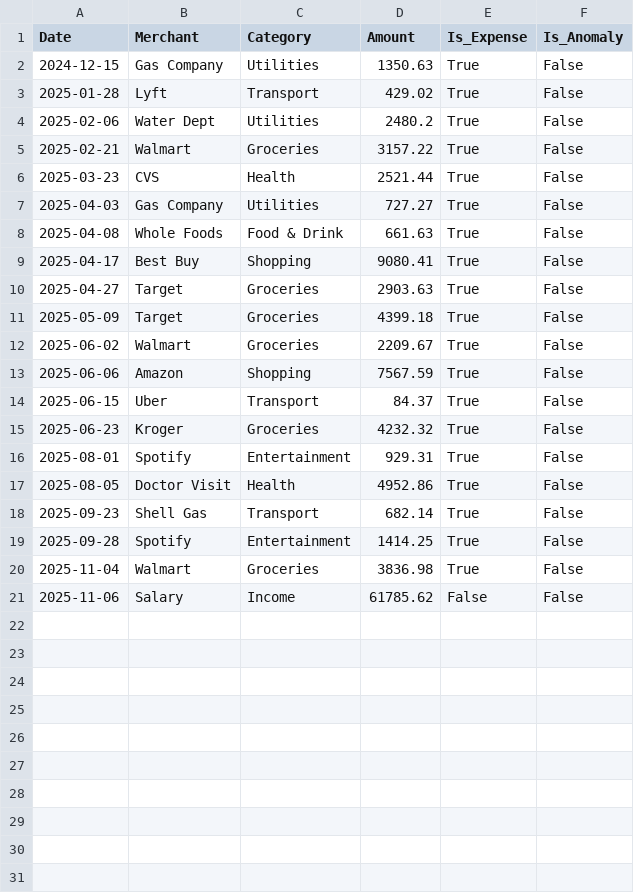
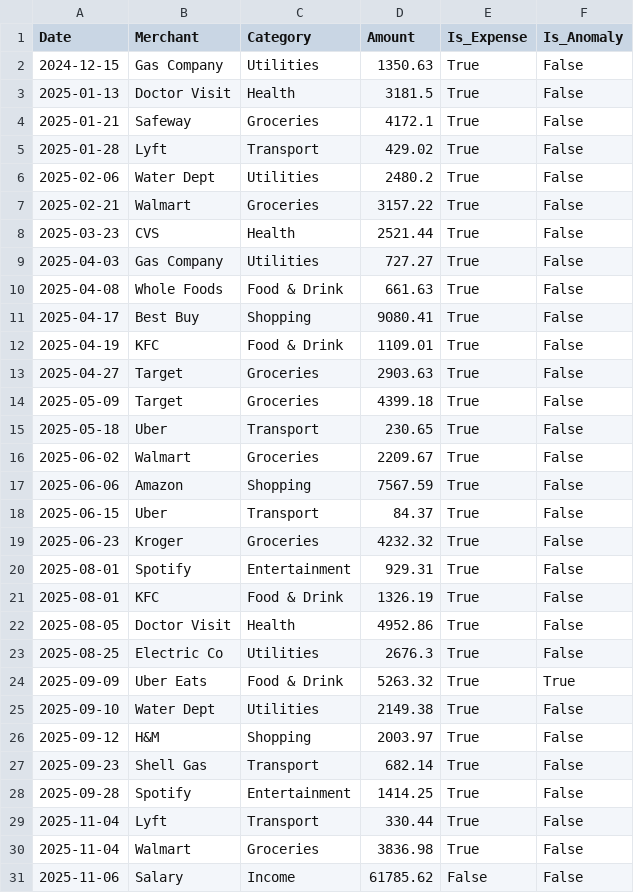
Before and after one commit to umer-04u/FinMate, a CSV file: data/raw/transactions.csv, drawn as a sheet.

```diff
--- a/data/raw/transactions.csv
+++ b/data/raw/transactions.csv
@@ -2,2 +2,4 @@ Date,Merchant,Category,Amount,Is_Expense,Is_Anomaly
 2024-12-15,Gas Company,Utilities,1350.63,True,False
+2025-01-13,Doctor Visit,Health,3181.5,True,False
+2025-01-21,Safeway,Groceries,4172.1,True,False
 2025-01-28,Lyft,Transport,429.02,True,False
@@ -9,4 +11,6 @@ Date,Merchant,Category,Amount,Is_Expense,Is_Anomaly
 2025-04-17,Best Buy,Shopping,9080.41,True,False
+2025-04-19,KFC,Food & Drink,1109.01,True,False
 2025-04-27,Target,Groceries,2903.63,True,False
 2025-05-09,Target,Groceries,4399.18,True,False
+2025-05-18,Uber,Transport,230.65,True,False
 2025-06-02,Walmart,Groceries,2209.67,True,False
@@ -16,5 +20,11 @@ Date,Merchant,Category,Amount,Is_Expense,Is_Anomaly
 2025-08-01,Spotify,Entertainment,929.31,True,False
+2025-08-01,KFC,Food & Drink,1326.19,True,False
 2025-08-05,Doctor Visit,Health,4952.86,True,False
+2025-08-25,Electric Co,Utilities,2676.3,True,False
+2025-09-09,Uber Eats,Food & Drink,5263.32,True,True
+2025-09-10,Water Dept,Utilities,2149.38,True,False
+2025-09-12,H&M,Shopping,2003.97,True,False
 2025-09-23,Shell Gas,Transport,682.14,True,False
 2025-09-28,Spotify,Entertainment,1414.25,True,False
+2025-11-04,Lyft,Transport,330.44,True,False
 2025-11-04,Walmart,Groceries,3836.98,True,False
```
Also changed, not shown: data/processed/cleaned_transactions.csv, 5 other files.
